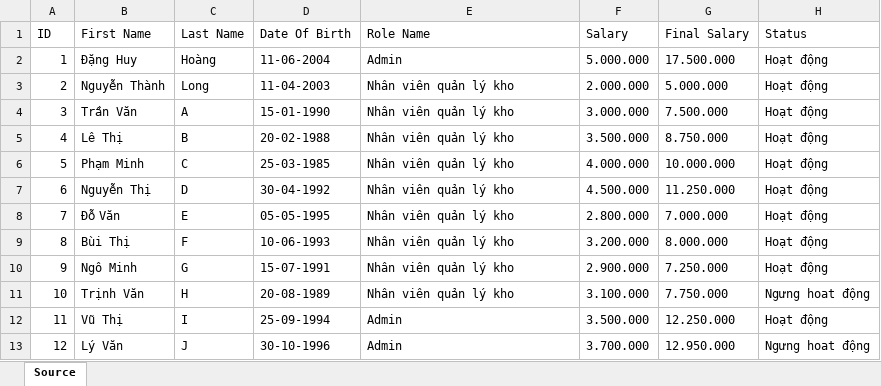
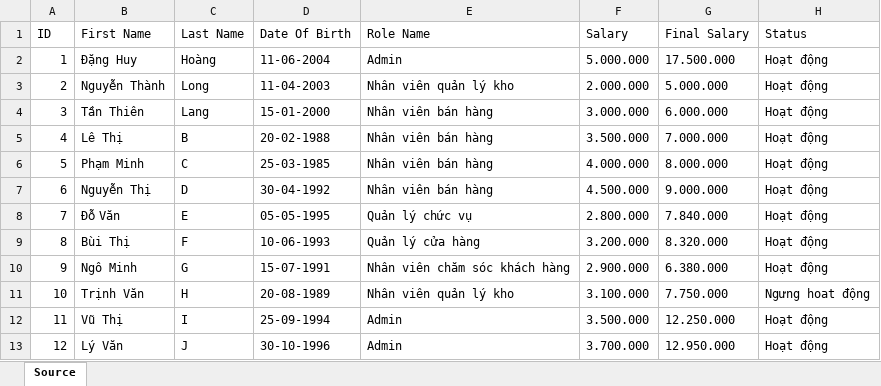
Before and after one commit to zeno1406/apt, an Excel workbook: employee.xlsx, sheet Source, drawn as a sheet; values as stored, in another font and other column widths than the file's, no borders; the diff names each change by its address in the sheet, - before the commit and + after, or states it on an @@ line.

```diff
--- a/employee.xlsx (sheet Source)
+++ b/employee.xlsx (sheet Source)
-B4 (First Name): Trần Văn
+B4 (First Name): Tần Thiên
-C4 (Last Name): A
+C4 (Last Name): Lang
-D4 (Date Of Birth): 15-01-1990
+D4 (Date Of Birth): 15-01-2000
-E4:E7 (Role Name): Nhân viên quản lý kho
+E4:E7 (Role Name): Nhân viên bán hàng
-G4 (Final Salary): 7.500.000
+G4 (Final Salary): 6.000.000
-G5 (Final Salary): 8.750.000
+G5 (Final Salary): 7.000.000
-G6 (Final Salary): 10.000.000
+G6 (Final Salary): 8.000.000
-G7 (Final Salary): 11.250.000
+G7 (Final Salary): 9.000.000
-E8 (Role Name): Nhân viên quản lý kho
+E8 (Role Name): Quản lý chức vụ
-G8 (Final Salary): 7.000.000
+G8 (Final Salary): 7.840.000
-E9 (Role Name): Nhân viên quản lý kho
+E9 (Role Name): Quản lý cửa hàng
-G9 (Final Salary): 8.000.000
+G9 (Final Salary): 8.320.000
-E10 (Role Name): Nhân viên quản lý kho
+E10 (Role Name): Nhân viên chăm sóc khách hàng
-G10 (Final Salary): 7.250.000
+G10 (Final Salary): 6.380.000
-H13 (Status): Ngưng hoat động
+H13 (Status): Hoạt động
```
Also changed, not shown: 10 other files.
